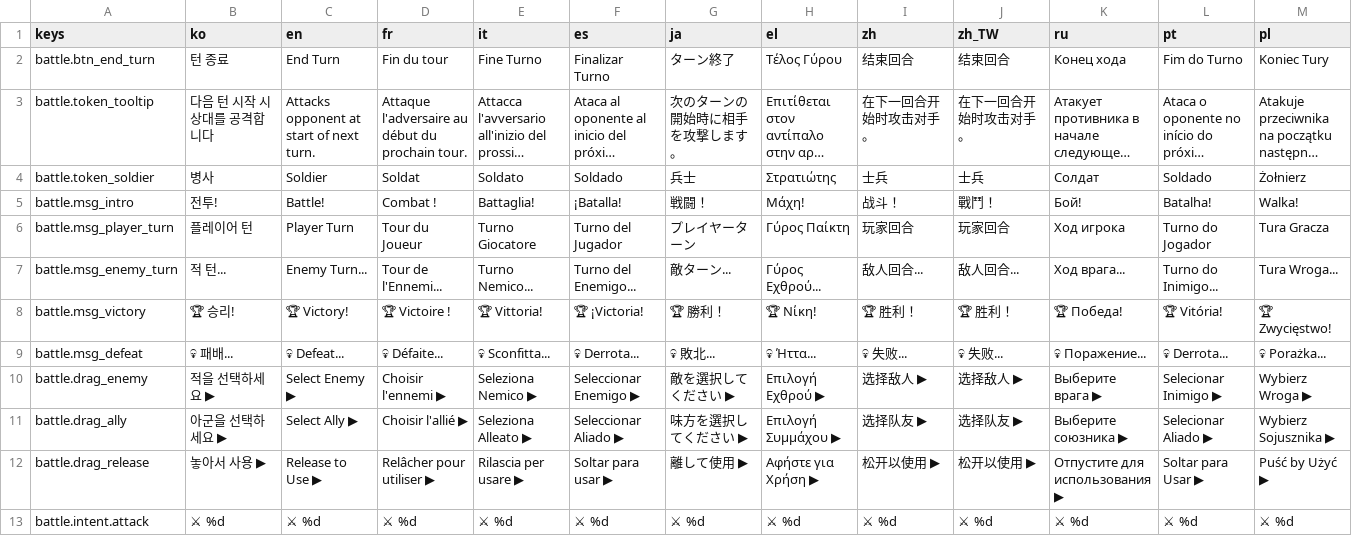
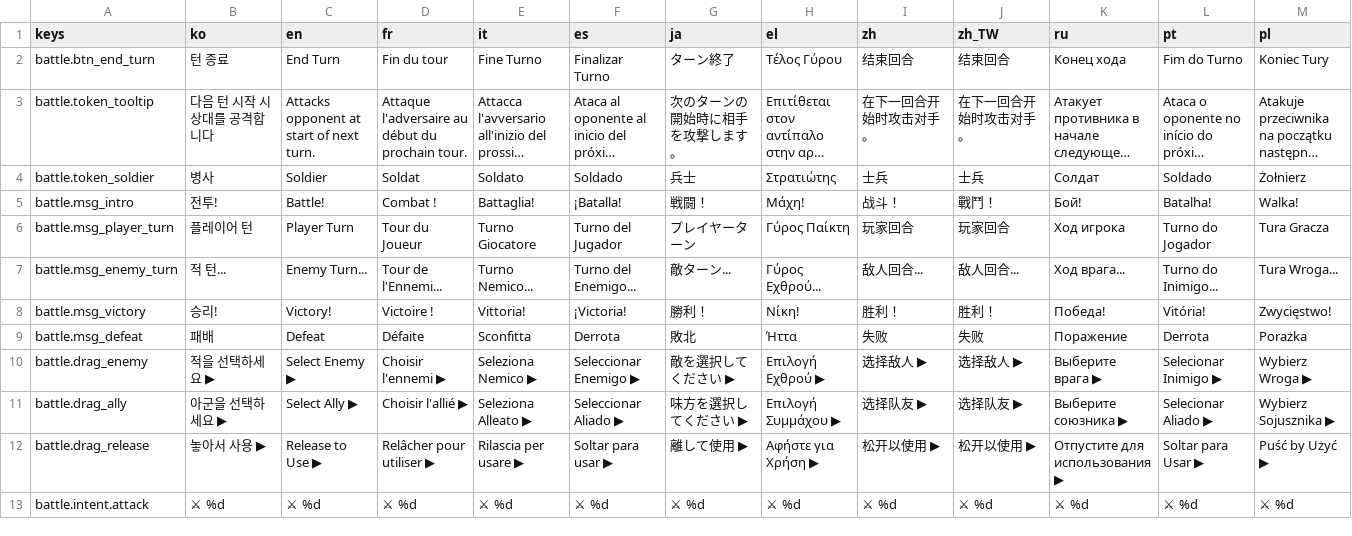
Before and after one commit to l980l/stsl, a CSV file: resources/translations/strings_battle.csv, drawn as a sheet; only a part is shown; long unchanged cells end in …; the diff covers the shown part only; the diff names each change by its address in the sheet, - before the commit and + after, or states it on an @@ line.

```diff
--- a/resources/translations/strings_battle.csv
+++ b/resources/translations/strings_battle.csv
-B8 (ko): 🏆 승리!
+B8 (ko): 승리!
-C8 (en): 🏆 Victory!
+C8 (en): Victory!
-D8 (fr): 🏆 Victoire !
+D8 (fr): Victoire !
-E8 (it): 🏆 Vittoria!
+E8 (it): Vittoria!
-F8 (es): 🏆 ¡Victoria!
+F8 (es): ¡Victoria!
-G8 (ja): 🏆 勝利！
+G8 (ja): 勝利！
-H8 (el): 🏆 Νίκη!
+H8 (el): Νίκη!
-I8 (zh): 🏆 胜利！
+I8 (zh): 胜利！
-J8 (zh_TW): 🏆 胜利！
+J8 (zh_TW): 胜利！
-K8 (ru): 🏆 Победа!
+K8 (ru): Победа!
-L8 (pt): 🏆 Vitória!
+L8 (pt): Vitória!
-M8 (pl): 🏆 Zwycięstwo!
+M8 (pl): Zwycięstwo!
-B9 (ko): 💀 패배...
+B9 (ko): 패배
-C9 (en): 💀 Defeat...
+C9 (en): Defeat
-D9 (fr): 💀 Défaite...
+D9 (fr): Défaite
-E9 (it): 💀 Sconfitta...
+E9 (it): Sconfitta
-F9 (es): 💀 Derrota...
+F9 (es): Derrota
-G9 (ja): 💀 敗北...
+G9 (ja): 敗北
-H9 (el): 💀 Ήττα...
+H9 (el): Ήττα
-I9 (zh): 💀 失败...
+I9 (zh): 失败
-J9 (zh_TW): 💀 失败...
+J9 (zh_TW): 失败
-K9 (ru): 💀 Поражение...
+K9 (ru): Поражение
-L9 (pt): 💀 Derrota...
+L9 (pt): Derrota
-M9 (pl): 💀 Porażka...
+M9 (pl): Porażka
```
Also changed, not shown: 168 edited cells elsewhere in this file, resources/translations/strings_status.csv, 43 other files.
